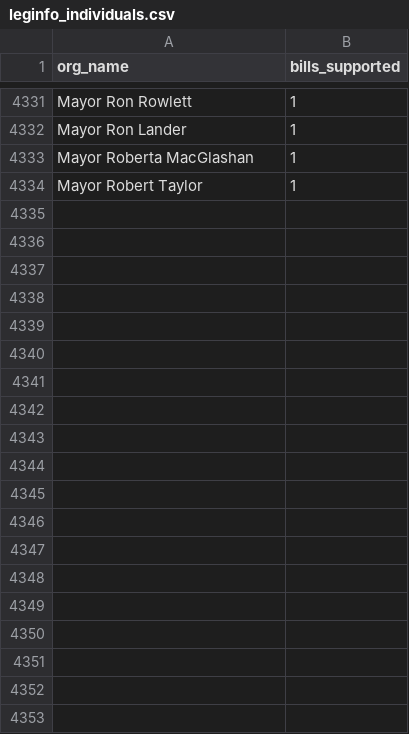
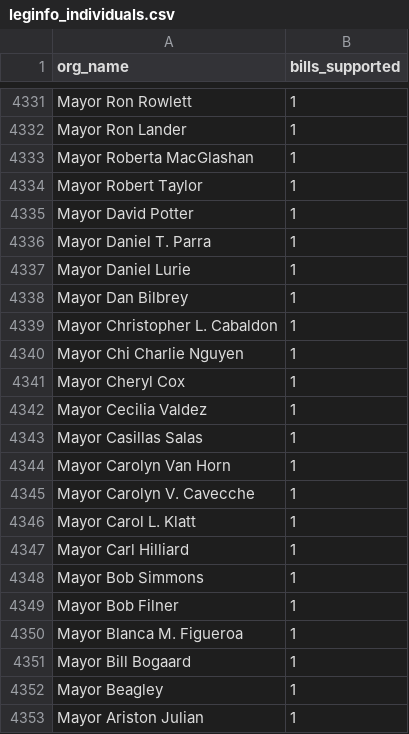
Before and after one commit to Nall-Group/california-groups-disambiguation, a CSV file: org_name_for_cleaning/leginfo_individuals.csv, drawn as a sheet; only a part is shown, gaps mark what is left out; the diff covers the shown part only.

```diff
--- a/org_name_for_cleaning/leginfo_individuals.csv
+++ b/org_name_for_cleaning/leginfo_individuals.csv
@@ -4334 +4334,20 @@ Mayor Roberta MacGlashan,1
 Mayor Robert Taylor,1
+Mayor David Potter,1
+Mayor Daniel T. Parra,1
+Mayor Daniel Lurie,1
+Mayor Dan Bilbrey,1
+Mayor Christopher L. Cabaldon,1
+Mayor Chi Charlie Nguyen,1
+Mayor Cheryl Cox,1
+Mayor Cecilia Valdez,1
+Mayor Casillas Salas,1
+Mayor Carolyn Van Horn,1
+Mayor Carolyn V. Cavecche,1
+Mayor Carol L. Klatt,1
+Mayor Carl Hilliard,1
+Mayor Bob Simmons,1
+Mayor Bob Filner,1
+Mayor Blanca M. Figueroa,1
+Mayor Bill Bogaard,1
+Mayor Beagley,1
+Mayor Ariston Julian,1
```
Also changed, not shown: 55 added rows elsewhere in this file, org_name_for_cleaning/leginfo_added_to_crosswalk.csv, org_name_for_cleaning/leginfo_conjoined.csv, 6 other files.
